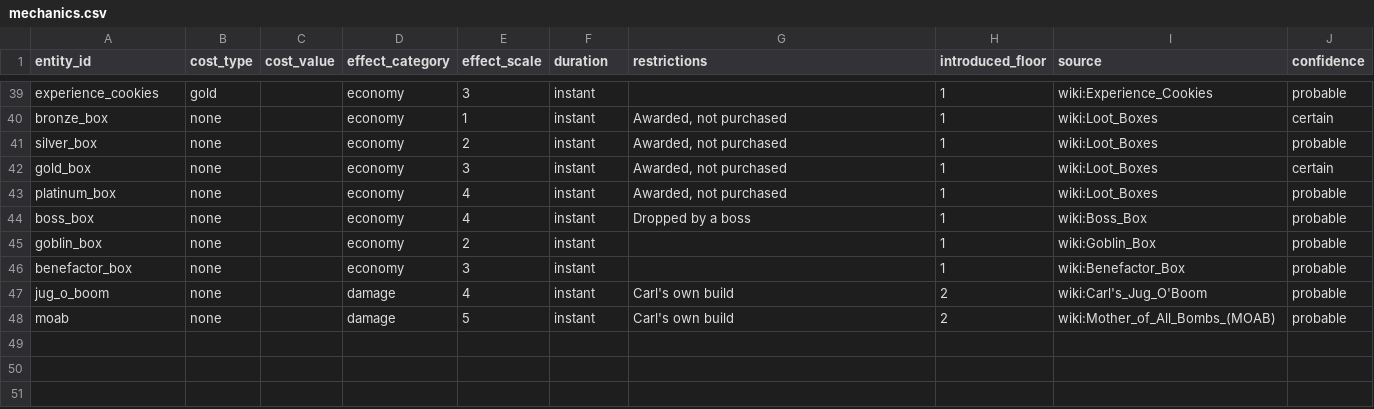
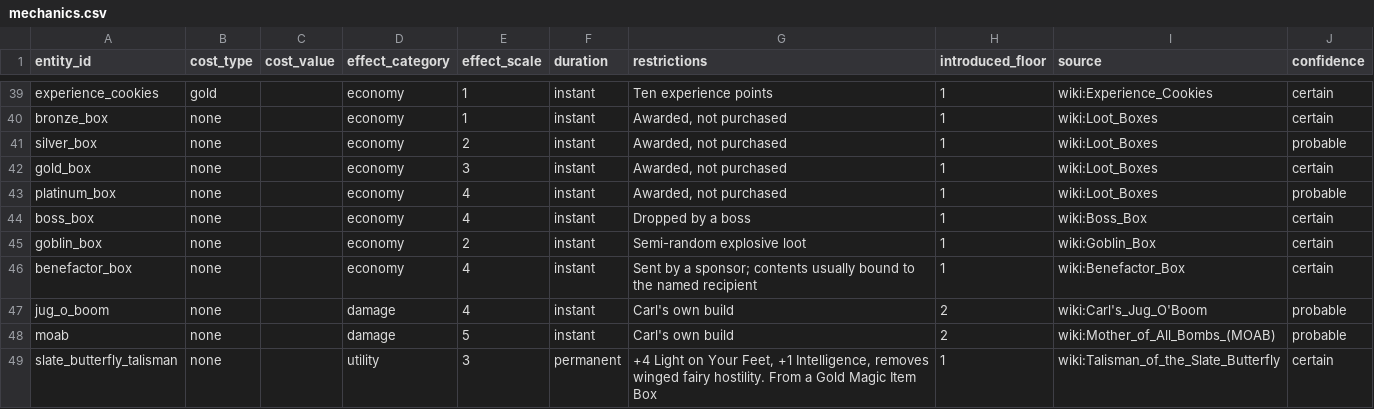
Before and after one commit to bushrow/dungeon-crawler-dashboard, a CSV file: data/curated/mechanics.csv, drawn as a sheet; only a part is shown, gaps mark what is left out; the diff covers the shown part only; the diff names each change by its address in the sheet, - before the commit and + after, or states it on an @@ line.

Commit message:
ground item mechanics in the wiki's stated effects
Seventeen priced rows regrounded on what the source actually says, so
mechanics confidence moves from 9 certain / 33 probable / 5 inferred to
25 / 19 / 4, and facts go from 56 to 71.

Of eighteen item pages checked exactly one lists a price, which is the real
reason the Ledger has no cost axis rather than a rendering choice.

The validator caught a leak while adding these: a floor 1 fact naming the
Desperado Club, which was marked floor 3. The club is named on floor 1 by
the pass tattoo, so its reveal floor was wrong.

```diff
--- a/data/curated/mechanics.csv
+++ b/data/curated/mechanics.csv
-E39 (effect_scale): 3
+E39 (effect_scale): 1
-G39 (restrictions): (empty)
+G39 (restrictions): Ten experience points
-J39 (confidence): probable
+J39 (confidence): certain
-J44:J46 (confidence): probable
+J44:J46 (confidence): certain
-G45 (restrictions): (empty)
+G45 (restrictions): Semi-random explosive loot
-E46 (effect_scale): 3
+E46 (effect_scale): 4
-G46 (restrictions): (empty)
+G46 (restrictions): Sent by a sponsor; contents usually bound to the named recipient
+row 49: slate_butterfly_talisman | none |  | utility | 3 | permanent | +4 Light on Your Feet, +1 Intelligence, removes winged fairy hostility. From a Gold Magic Item Box | 1 | wiki:Talisman_of_the_Slate_Butterfly | certain
```
Also changed, not shown: 41 edited cells elsewhere in this file, data/curated/entities.csv, data/curated/facts.csv, 5 other files.
